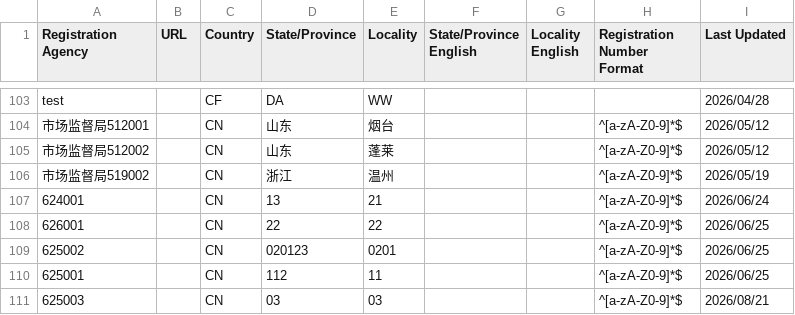
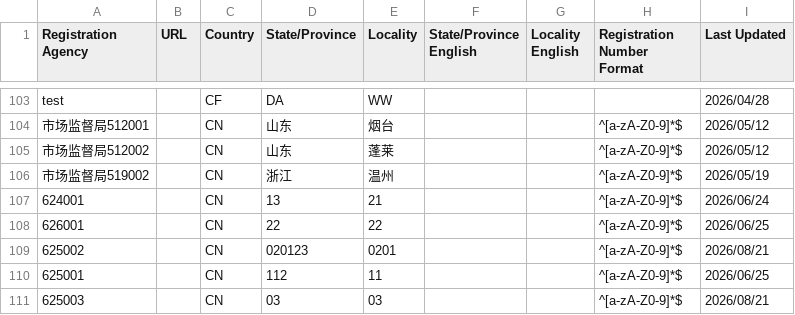
Before and after one commit to PalosChen/validation_data, a CSV file: validation-sources.csv, drawn as a sheet; only a part is shown, gaps mark what is left out.

Commit message:
Update registration agency: 625002

```diff
--- a/validation-sources.csv
+++ b/validation-sources.csv
@@ -108,3 +108,3 @@ test,,CF,DA,WW,,,,2026/04/28
 626001,,CN,22,22,,,^[a-zA-Z0-9]*$,2026/06/25
-625002,,CN,020123,0201,,,^[a-zA-Z0-9]*$,2026/06/25
+625002,,CN,020123,0201,,,^[a-zA-Z0-9]*$,2026/08/21
 625001,,CN,112,11,,,^[a-zA-Z0-9]*$,2026/06/25
```
Also changed, not shown: 1 other file.
